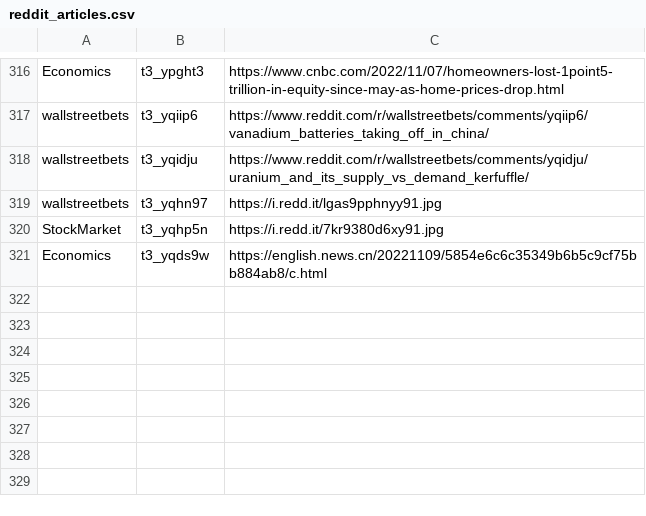
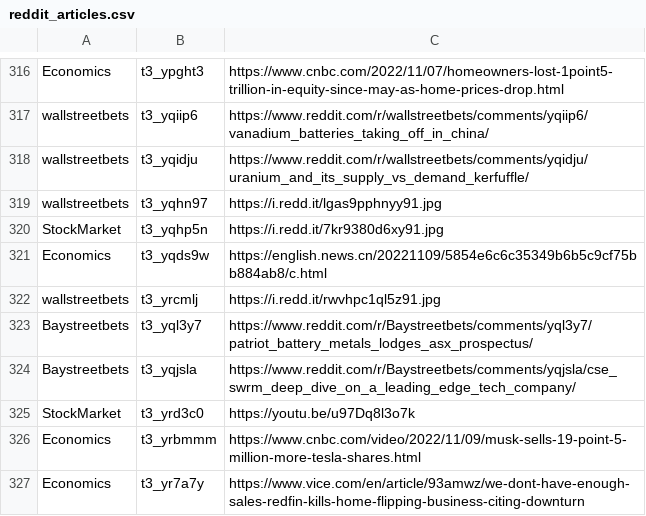
Before and after one commit to dli-invest/stonk_events, a CSV file: data/reddit/reddit_articles.csv, drawn as a sheet; only a part is shown, gaps mark what is left out; the diff names each change by its address in the sheet, - before the commit and + after, or states it on an @@ line.

```diff
--- a/data/reddit/reddit_articles.csv
+++ b/data/reddit/reddit_articles.csv
+row 322: wallstreetbets | t3_yrcmlj | https://i.redd.it/rwvhpc1ql5z91.jpg
+row 323: Baystreetbets | t3_yql3y7 | https://www.reddit.com/r/Baystreetbets/comments/yql3y7/patriot_battery_metals_lodges_asx_prospectus/
+row 324: Baystreetbets | t3_yqjsla | https://www.reddit.com/r/Baystreetbets/comments/yqjsla/cse_swrm_deep_dive_on_a_leading_edge_tech_company/
+row 325: StockMarket | t3_yrd3c0 | https://youtu.be/u97Dq8l3o7k
+row 326: Economics | t3_yrbmmm | https://www.cnbc.com/video/2022/11/09/musk-sells-19-point-5-million-more-tesla-shares.html
+row 327: Economics | t3_yr7a7y | https://www.vice.com/en/article/93amwz/we-dont-have-enough-sales-redfin-kills-home-flipping-business-citing-downturn
```
Also changed, not shown: 2 other files.
